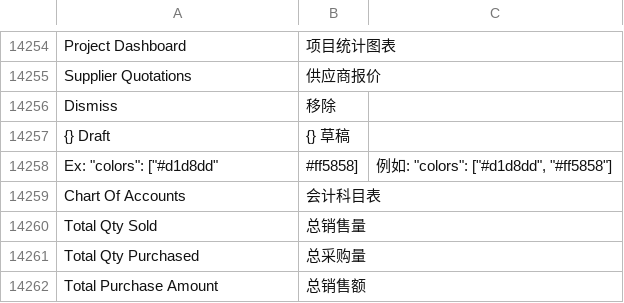
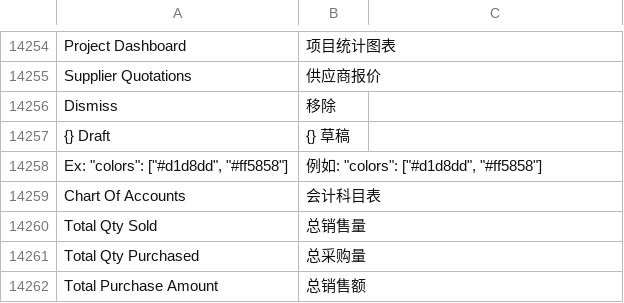
Before and after one commit to lsylx/zh_chinese_language, a CSV file: zh_chinese_language/translations/zh.csv, drawn as a sheet; only a part is shown, gaps mark what is left out; removed rows and columns are numbered as before the commit, all else as after; the diff names each change by its address in the sheet, - before the commit and + after, or states it on an @@ line.

Commit message:
update zh_chinese_language/translations/zh.csv. 更新部分词条格式
Signed-off-by: 胡中军 <huzj@phipsoft.com>

```diff
--- a/zh_chinese_language/translations/zh.csv
+++ b/zh_chinese_language/translations/zh.csv
-row 14258: Ex: "colors": ["#d1d8dd" | #ff5858] | 例如: "colors": ["#d1d8dd", "#ff5858"]
+row 14258: Ex: "colors": ["#d1d8dd", "#ff5858"] | 例如: "colors": ["#d1d8dd", "#ff5858"]
```
